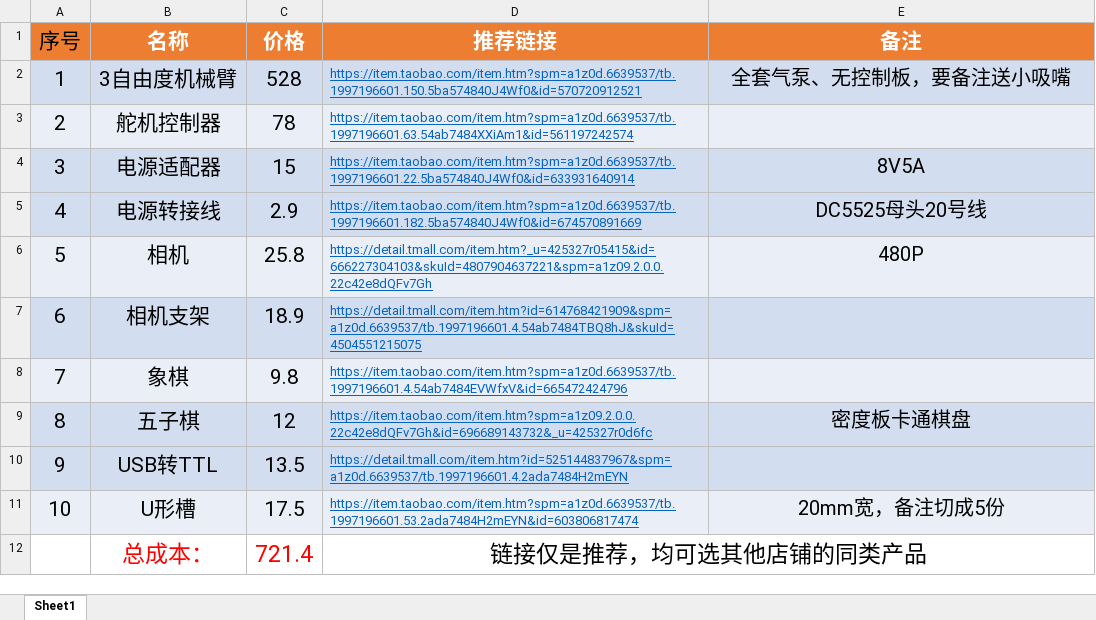
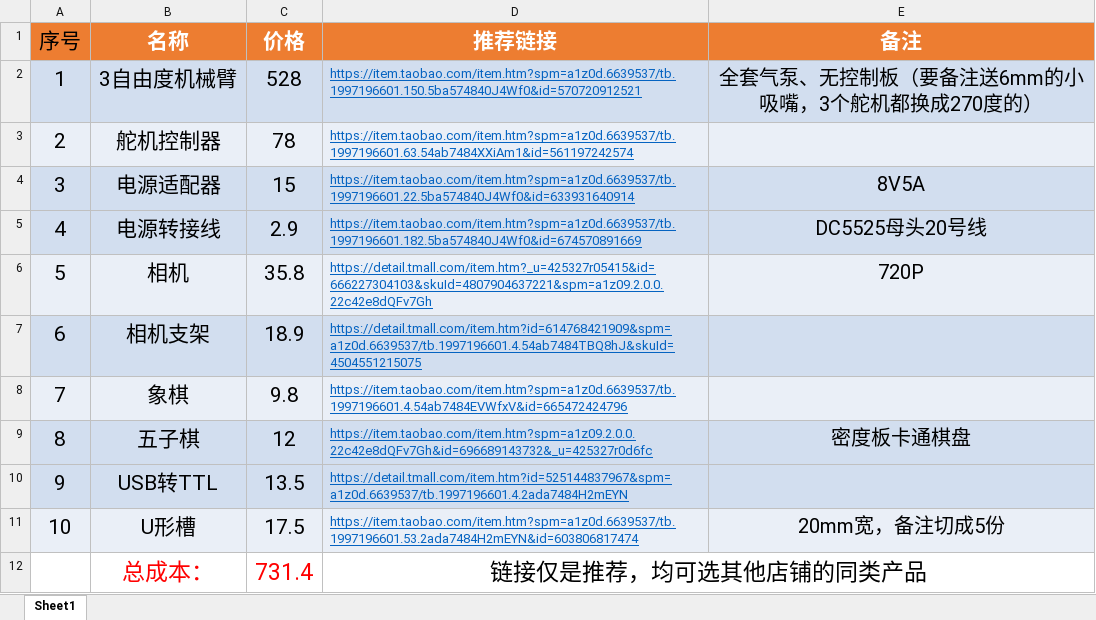
Before and after one commit to awesomefly/Fe-Fool, an Excel workbook: 准备文件/硬件清单.xlsx, sheet Sheet1, drawn as a sheet; values as stored, in another font and other column widths than the file's, no borders; table styles not drawn; the diff names each change by its address in the sheet, - before the commit and + after, or states it on an @@ line.

```diff
--- a/准备文件/硬件清单.xlsx (sheet Sheet1)
+++ b/准备文件/硬件清单.xlsx (sheet Sheet1)
-E2 (备注): 全套气泵、无控制板，要备注送小吸嘴
+E2 (备注): 全套气泵、无控制板（要备注送6mm的小吸嘴，3个舵机都换成270度的）
-C6 (价格): 25.8
+C6 (价格): 35.8
-E6 (备注): 480P
+E6 (备注): 720P
-C12 (价格): 721.4
+C12 (价格): 731.4
```
Also changed, not shown: 3 other files.
